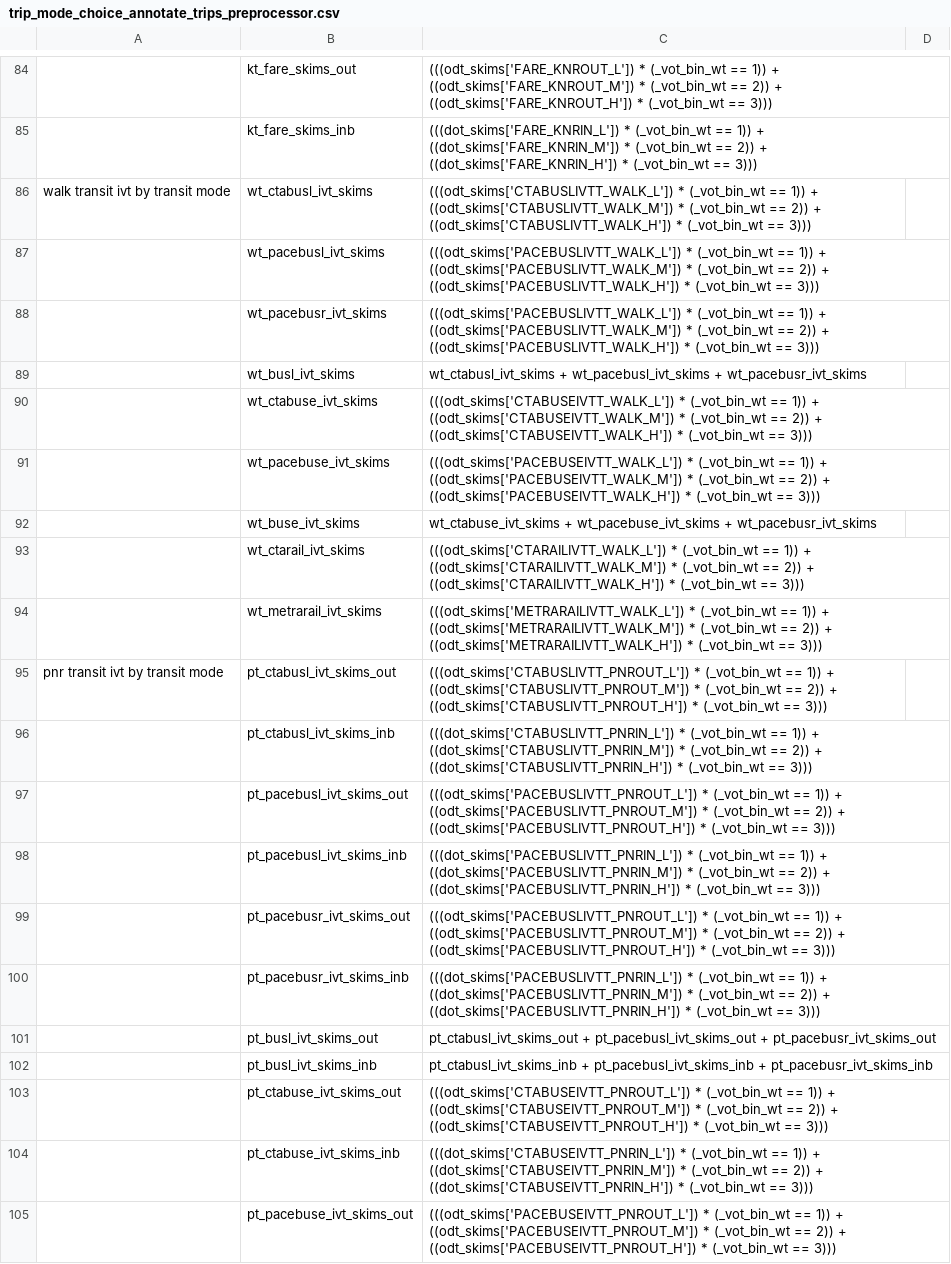
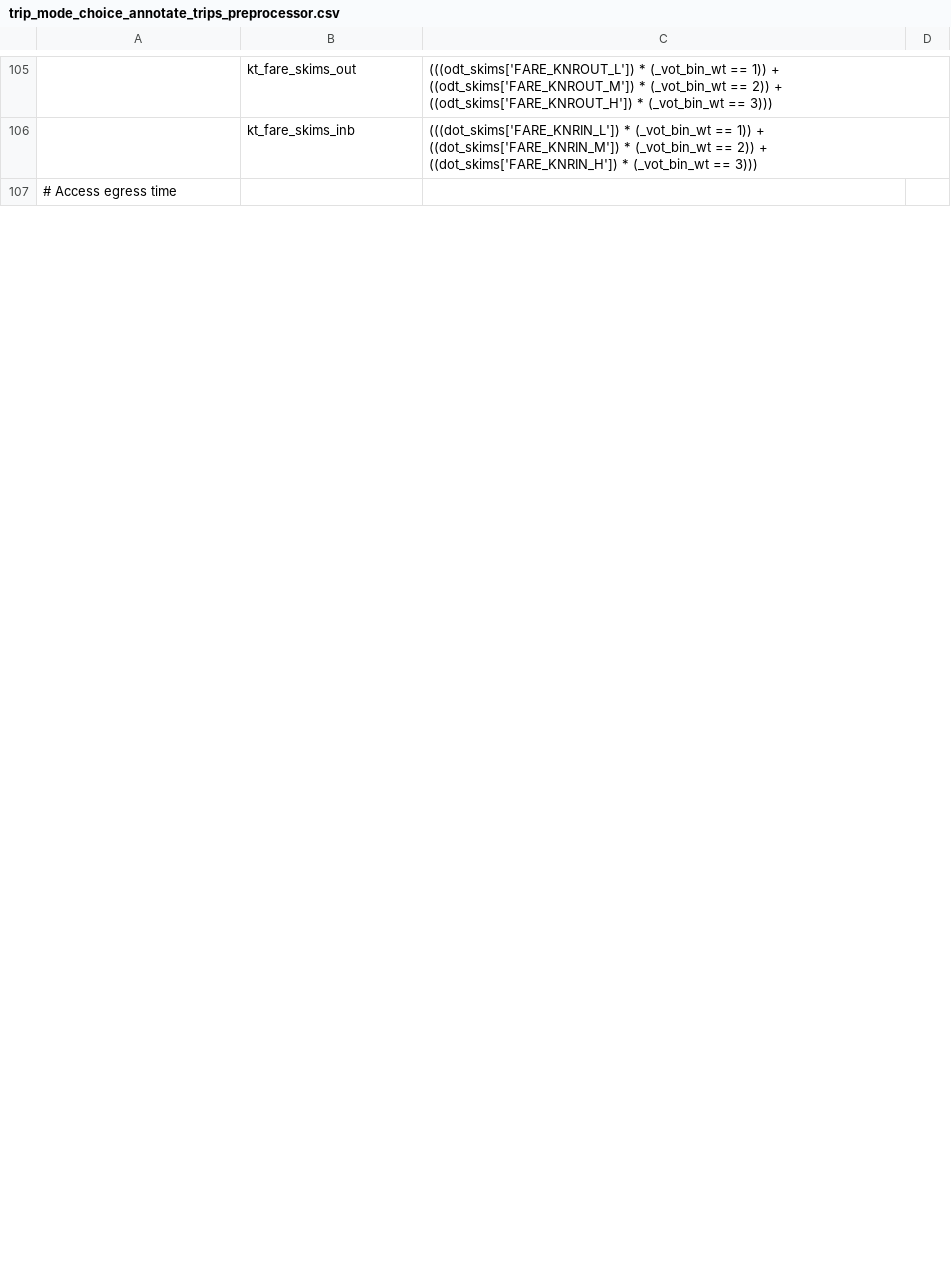
Before and after one commit to CMAP-REPOS/cmap_abm, a CSV file: activitysim/configs/trip_mode_choice_annotate_trips_preprocessor.csv, drawn as a sheet; only a part is shown, gaps mark what is left out; the shorter side is filled out with more unchanged rows; removed rows and columns are numbered as before the commit, all else as after; the diff covers the shown part only; the diff names each change by its address in the sheet, - before the commit and + after, or states it on an @@ line.

```diff
--- a/activitysim/configs/trip_mode_choice_annotate_trips_preprocessor.csv
+++ b/activitysim/configs/trip_mode_choice_annotate_trips_preprocessor.csv
-row 86: walk transit ivt by transit mode | wt_ctabusl_ivt_skims | (((odt_skims['CTABUSLIVTT_WALK_L']) * (_vot_bin_wt == 1)) + ((odt_skims['CTABUSLIVTT_WALK_M']) * (_vot_bin_wt == 2)) + ((odt_skims['CTABUSLIVTT_WALK_H']) * (_vot_bin_wt == 3)))
-row 87:  | wt_pacebusl_ivt_skims | (((odt_skims['PACEBUSLIVTT_WALK_L']) * (_vot_bin_wt == 1)) + ((odt_skims['PACEBUSLIVTT_WALK_M']) * (_vot_bin_wt == 2)) + ((odt_skims['PACEBUSLIVTT_WALK_H']) * (_vot_bin_wt == 3)))
-row 88:  | wt_pacebusr_ivt_skims | (((odt_skims['PACEBUSLIVTT_WALK_L']) * (_vot_bin_wt == 1)) + ((odt_skims['PACEBUSLIVTT_WALK_M']) * (_vot_bin_wt == 2)) + ((odt_skims['PACEBUSLIVTT_WALK_H']) * (_vot_bin_wt == 3)))
-row 89:  | wt_busl_ivt_skims | wt_ctabusl_ivt_skims + wt_pacebusl_ivt_skims + wt_pacebusr_ivt_skims
-row 90:  | wt_ctabuse_ivt_skims | (((odt_skims['CTABUSEIVTT_WALK_L']) * (_vot_bin_wt == 1)) + ((odt_skims['CTABUSEIVTT_WALK_M']) * (_vot_bin_wt == 2)) + ((odt_skims['CTABUSEIVTT_WALK_H']) * (_vot_bin_wt == 3)))
-row 91:  | wt_pacebuse_ivt_skims | (((odt_skims['PACEBUSEIVTT_WALK_L']) * (_vot_bin_wt == 1)) + ((odt_skims['PACEBUSEIVTT_WALK_M']) * (_vot_bin_wt == 2)) + ((odt_skims['PACEBUSEIVTT_WALK_H']) * (_vot_bin_wt == 3)))
-row 92:  | wt_buse_ivt_skims | wt_ctabuse_ivt_skims + wt_pacebuse_ivt_skims + wt_pacebusr_ivt_skims
@@ row 93 moved to row 46: wt_ctarail_ivt_skims @@
@@ row 94 moved to row 47: wt_metrarail_ivt_skims @@
-row 95: pnr transit ivt by transit mode | pt_ctabusl_ivt_skims_out | (((odt_skims['CTABUSLIVTT_PNROUT_L']) * (_vot_bin_wt == 1)) + ((odt_skims['CTABUSLIVTT_PNROUT_M']) * (_vot_bin_wt == 2)) + ((odt_skims['CTABUSLIVTT_PNROUT_H']) * (_vot_bin_wt == 3)))
-row 96:  | pt_ctabusl_ivt_skims_inb | (((dot_skims['CTABUSLIVTT_PNRIN_L']) * (_vot_bin_wt == 1)) + ((dot_skims['CTABUSLIVTT_PNRIN_M']) * (_vot_bin_wt == 2)) + ((dot_skims['CTABUSLIVTT_PNRIN_H']) * (_vot_bin_wt == 3)))
-row 97:  | pt_pacebusl_ivt_skims_out | (((odt_skims['PACEBUSLIVTT_PNROUT_L']) * (_vot_bin_wt == 1)) + ((odt_skims['PACEBUSLIVTT_PNROUT_M']) * (_vot_bin_wt == 2)) + ((odt_skims['PACEBUSLIVTT_PNROUT_H']) * (_vot_bin_wt == 3)))
-row 98:  | pt_pacebusl_ivt_skims_inb | (((dot_skims['PACEBUSLIVTT_PNRIN_L']) * (_vot_bin_wt == 1)) + ((dot_skims['PACEBUSLIVTT_PNRIN_M']) * (_vot_bin_wt == 2)) + ((dot_skims['PACEBUSLIVTT_PNRIN_H']) * (_vot_bin_wt == 3)))
-row 99:  | pt_pacebusr_ivt_skims_out | (((odt_skims['PACEBUSLIVTT_PNROUT_L']) * (_vot_bin_wt == 1)) + ((odt_skims['PACEBUSLIVTT_PNROUT_M']) * (_vot_bin_wt == 2)) + ((odt_skims['PACEBUSLIVTT_PNROUT_H']) * (_vot_bin_wt == 3)))
-row 100:  | pt_pacebusr_ivt_skims_inb | (((dot_skims['PACEBUSLIVTT_PNRIN_L']) * (_vot_bin_wt == 1)) + ((dot_skims['PACEBUSLIVTT_PNRIN_M']) * (_vot_bin_wt == 2)) + ((dot_skims['PACEBUSLIVTT_PNRIN_H']) * (_vot_bin_wt == 3)))
-row 101:  | pt_busl_ivt_skims_out | pt_ctabusl_ivt_skims_out + pt_pacebusl_ivt_skims_out + pt_pacebusr_ivt_skims_out
-row 102:  | pt_busl_ivt_skims_inb | pt_ctabusl_ivt_skims_inb + pt_pacebusl_ivt_skims_inb + pt_pacebusr_ivt_skims_inb
-row 103:  | pt_ctabuse_ivt_skims_out | (((odt_skims['CTABUSEIVTT_PNROUT_L']) * (_vot_bin_wt == 1)) + ((odt_skims['CTABUSEIVTT_PNROUT_M']) * (_vot_bin_wt == 2)) + ((odt_skims['CTABUSEIVTT_PNROUT_H']) * (_vot_bin_wt == 3)))
-row 104:  | pt_ctabuse_ivt_skims_inb | (((dot_skims['CTABUSEIVTT_PNRIN_L']) * (_vot_bin_wt == 1)) + ((dot_skims['CTABUSEIVTT_PNRIN_M']) * (_vot_bin_wt == 2)) + ((dot_skims['CTABUSEIVTT_PNRIN_H']) * (_vot_bin_wt == 3)))
-row 105:  | pt_pacebuse_ivt_skims_out | (((odt_skims['PACEBUSEIVTT_PNROUT_L']) * (_vot_bin_wt == 1)) + ((odt_skims['PACEBUSEIVTT_PNROUT_M']) * (_vot_bin_wt == 2)) + ((odt_skims['PACEBUSEIVTT_PNROUT_H']) * (_vot_bin_wt == 3)))
```
Also changed, not shown: 11 added rows, 17 removed rows, 8 moved rows and 15 edited cells elsewhere in this file, activitysim/configs/accessibility.csv, activitysim/configs/tour_mode_choice_annotate_choosers_preprocessor.csv, 11 other files.
